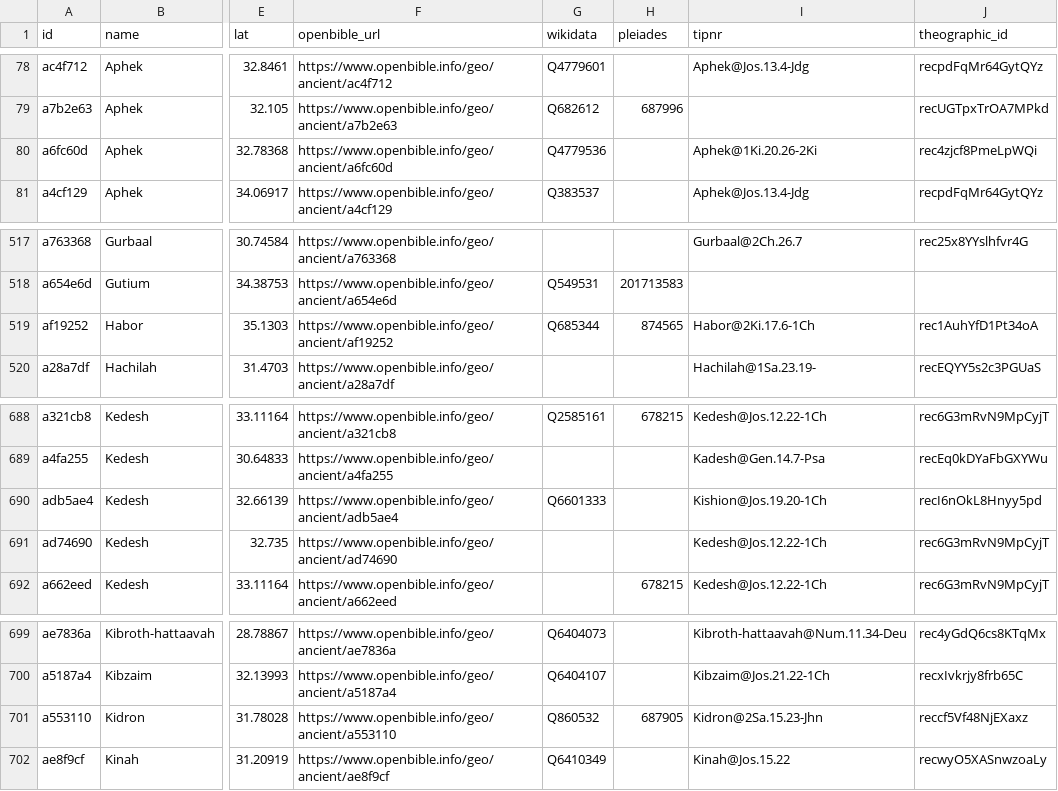
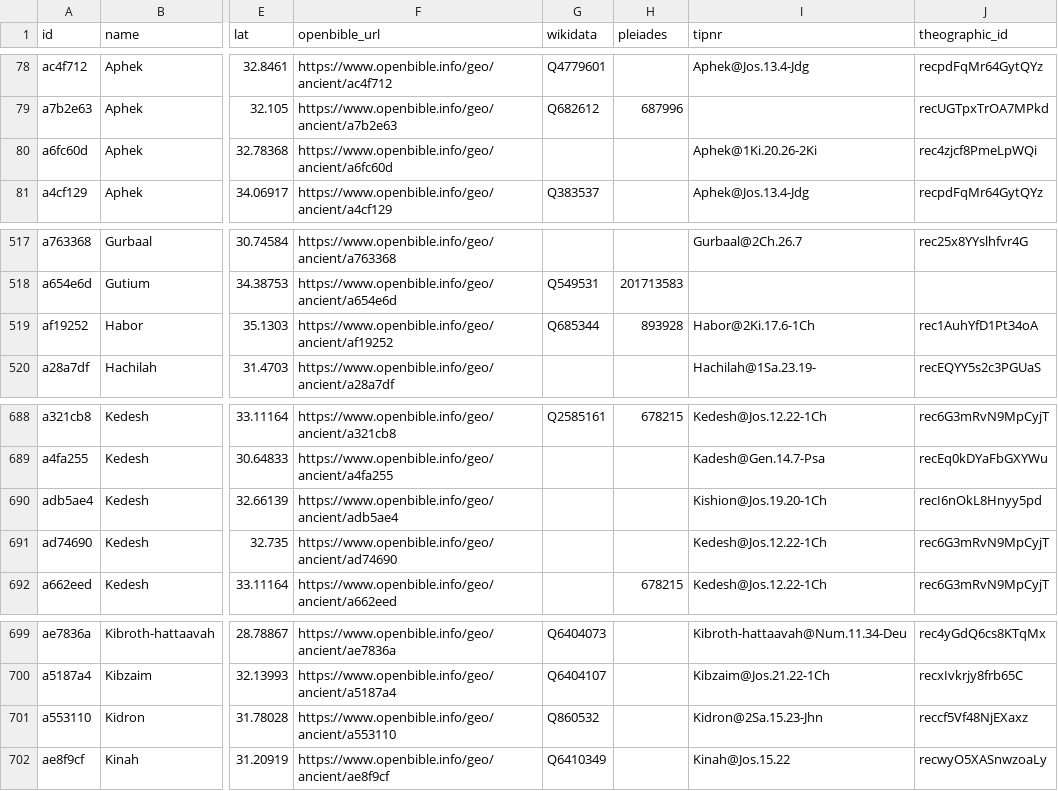
Before and after one commit to ArVaViT/history-globe, a CSV file: docs/crosswalk/places.csv, drawn as a sheet; only a part is shown, gaps mark what is left out; the diff names each change by its address in the sheet, - before the commit and + after, or states it on an @@ line.

```diff
--- a/docs/crosswalk/places.csv
+++ b/docs/crosswalk/places.csv
-G80 (wikidata): Q4779536
+G80 (wikidata): (empty)
-H519 (pleiades): 874565
+H519 (pleiades): 893928
-G690 (wikidata): Q6601333
+G690 (wikidata): (empty)
-H701 (pleiades): 687905
+H701 (pleiades): (empty)
```
Also changed, not shown: 3 other files.
